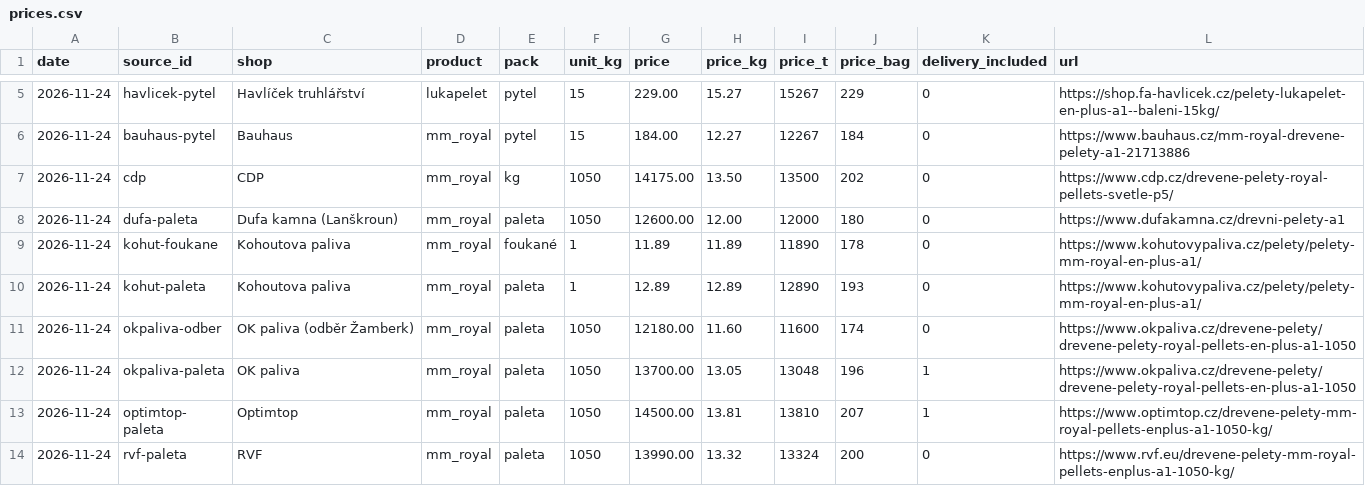
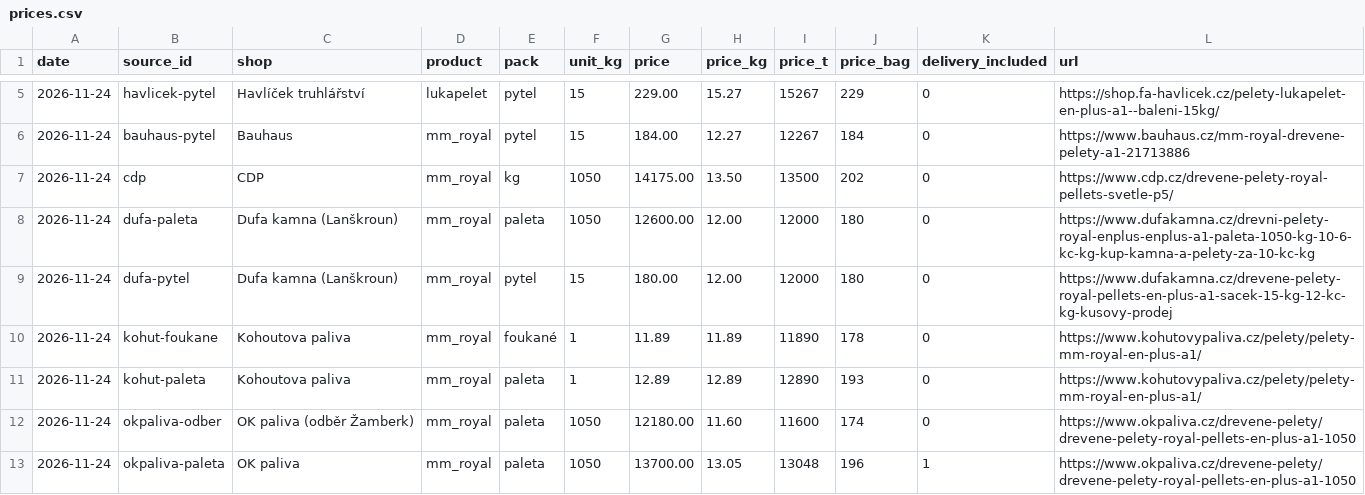
Before and after one commit to PetrVo/peletky, a CSV file: data/prices.csv, drawn as a sheet; only a part is shown, gaps mark what is left out; the shorter side is filled out with more unchanged rows.

```diff
--- a/data/prices.csv
+++ b/data/prices.csv
@@ -7,3 +7,4 @@ date,source_id,shop,product,pack,unit_kg,price,price_kg,price_t,price_bag,delive
 2026-11-24,cdp,CDP,mm_royal,kg,1050,14175.00,13.50,13500,202,0,https://www.cdp.cz/drevene-pelety-royal-pellets-svetle-p5/
-2026-11-24,dufa-paleta,Dufa kamna (Lanškroun),mm_royal,paleta,1050,12600.00,12.00,12000,180,0,https://www.dufakamna.cz/drevni-pelety-a1
+2026-11-24,dufa-paleta,Dufa kamna (Lanškroun),mm_royal,paleta,1050,12600.00,12.00,12000,180,0,https://www.dufakamna.cz/drevni-pelety-royal-enplus-enplus-a1-paleta-1050-kg-10-6-kc-kg-kup-kamna-a-pelety-za-10-kc-kg
+2026-11-24,dufa-pytel,Dufa kamna (Lanškroun),mm_royal,pytel,15,180.00,12.00,12000,180,0,https://www.dufakamna.cz/drevene-pelety-royal-pellets-en-plus-a1-sacek-15-kg-12-kc-kg-kusovy-prodej
 2026-11-24,kohut-foukane,Kohoutova paliva,mm_royal,foukané,1,11.89,11.89,11890,178,0,https://www.kohutovypaliva.cz/pelety/pelety-mm-royal-en-plus-a1/
```
Also changed, not shown: 2 other files.
